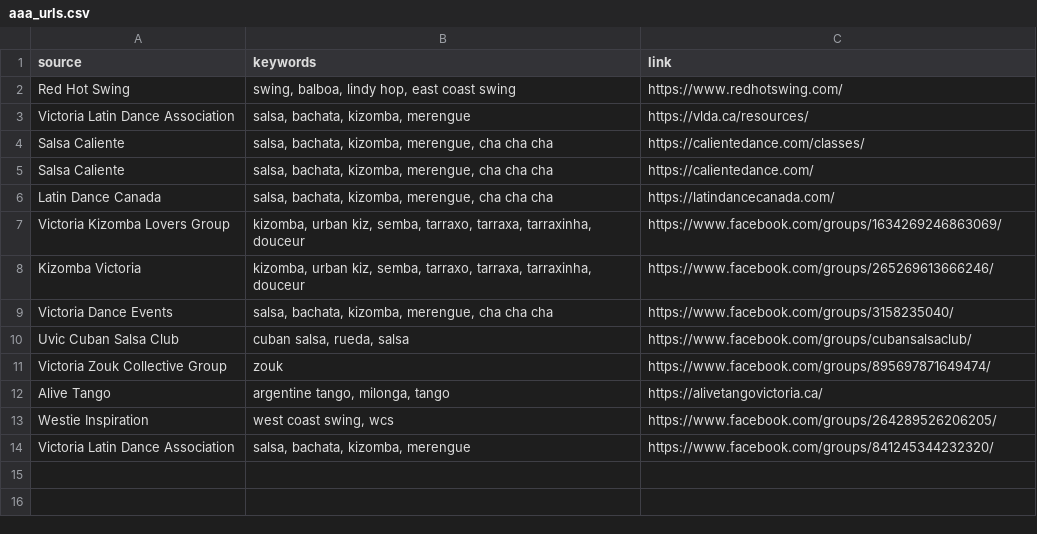
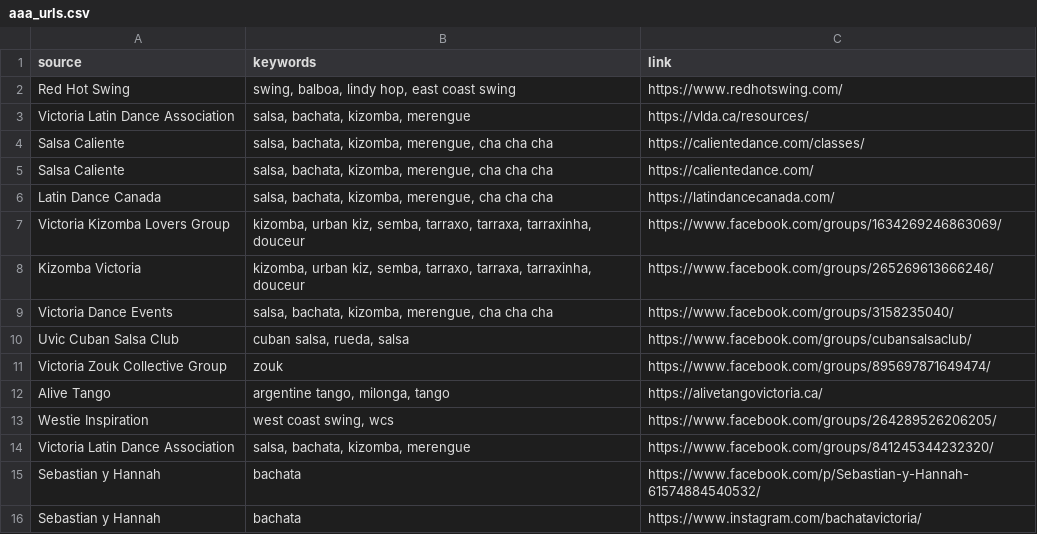
Before and after one commit to LindsayMoir/social_dance_app, a CSV file: data/urls/aaa_urls.csv, drawn as a sheet.

```diff
--- a/data/urls/aaa_urls.csv
+++ b/data/urls/aaa_urls.csv
@@ -14 +14,3 @@ Westie Inspiration,"west coast swing, wcs",https://www.facebook.com/groups/26428
 Victoria Latin Dance Association,"salsa, bachata, kizomba, merengue",https://www.facebook.com/groups/841245344232320/
+Sebastian y Hannah,bachata,https://www.facebook.com/p/Sebastian-y-Hannah-61574884540532/
+Sebastian y Hannah,bachata,https://www.instagram.com/bachatavictoria/
```
Also changed, not shown: data/other/email_events.csv, data/urls/gs_urls.csv, 5 other files.
